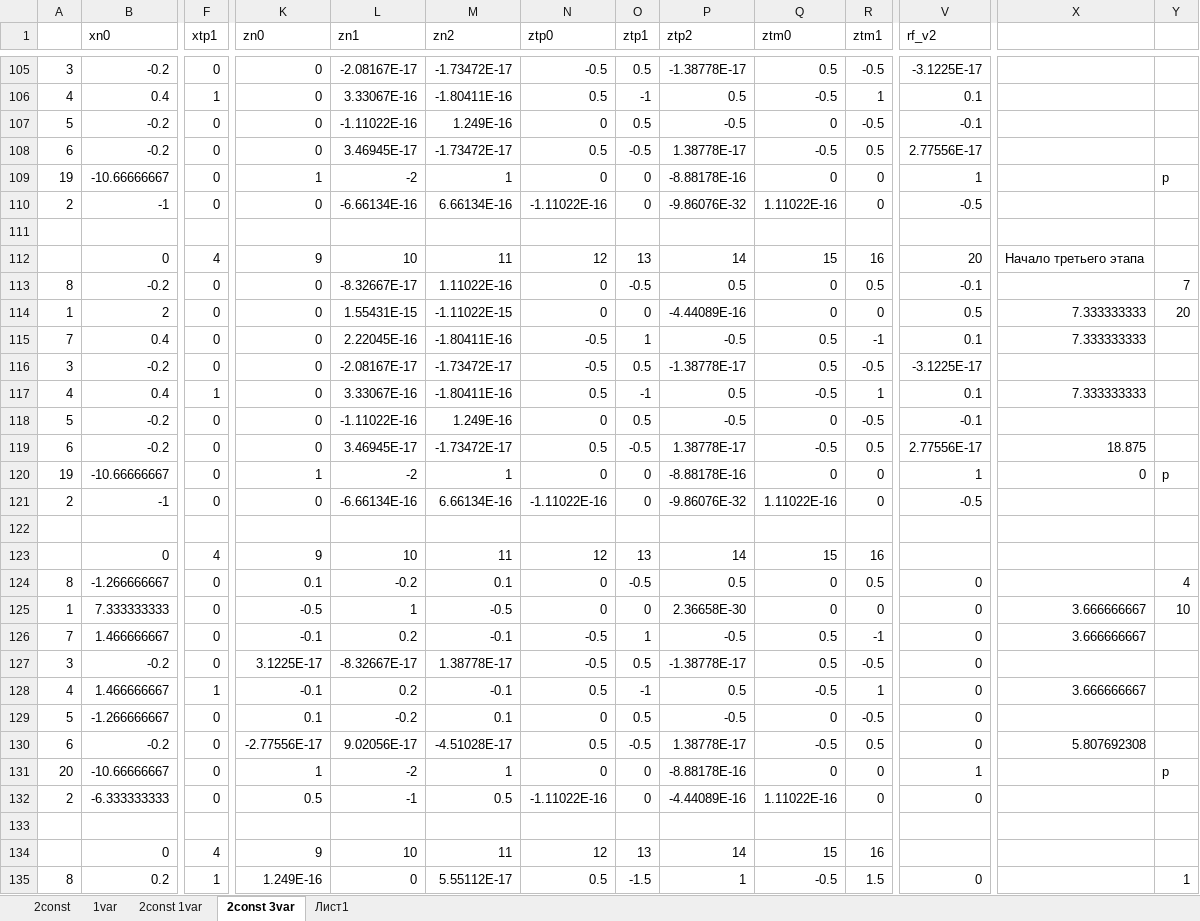
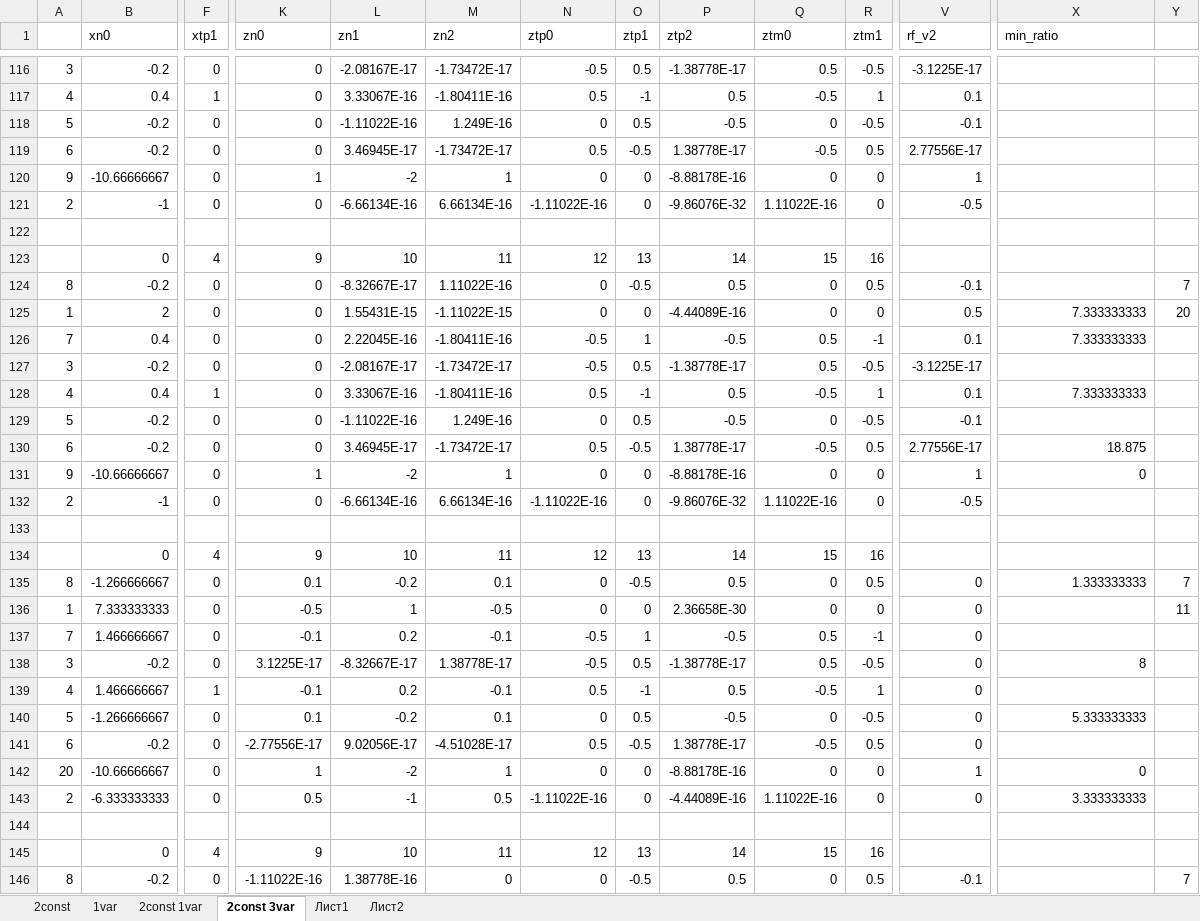
Before and after one commit to Rushollow/FrictionalContactFEM, an Excel workbook: Examples/Problems solutions.xlsx, sheet 2const 3var, drawn as a sheet; only a part is shown, gaps mark what is left out; values as stored, in another font and other column widths than the file's, no cell formats; charts and pictures not drawn; addresses are those after the commit; the diff covers the shown part only; the diff names each change by its address in the sheet, - before the commit and + after, or states it on an @@ line.

```diff
--- a/Examples/Problems solutions.xlsx (sheet 2const 3var)
+++ b/Examples/Problems solutions.xlsx (sheet 2const 3var)
+sheet tab: Лист2
-X1: (empty)
+X1: min_ratio
-A120: 19
+A120: 9
-Y120: p
+Y120: (empty)
-V123 (rf_v2): 20
+V123 (rf_v2): (empty)
-X123 (min_ratio): Начало третьего этапа
+X123 (min_ratio): (empty)
-A131: 19
+A131: 9
-Y131: p
+Y131: (empty)
-X135 (min_ratio): (empty)
+X135 (min_ratio): 1.333333333
-Y135: 4
+Y135: 7
-X136:X137 (min_ratio): 3.666666667
+X136:X137 (min_ratio): (empty)
-Y136: 10
+Y136: 11
-X138 (min_ratio): (empty)
+X138 (min_ratio): 8
-X139 (min_ratio): 3.666666667
+X139 (min_ratio): (empty)
-X140 (min_ratio): (empty)
+X140 (min_ratio): 5.333333333
-X141 (min_ratio): 5.807692308
+X141 (min_ratio): (empty)
-X142 (min_ratio): (empty)
+X142 (min_ratio): 0
-Y142: p
+Y142: (empty)
-X143 (min_ratio): (empty)
+X143 (min_ratio): 3.333333333
-B146 (xn0): 0.2
+B146 (xn0): -0.2
-F146 (xtp1): 1
+F146 (xtp1): 0
-K146 (zn0): 1.249E-16
+K146 (zn0): -1.11022E-16
-L146 (zn1): 0
+L146 (zn1): 1.38778E-16
-M146 (zn2): 5.55112E-17
+M146 (zn2): 0
-N146 (ztp0): 0.5
+N146 (ztp0): 0
-O146 (ztp1): -1.5
+O146 (ztp1): -0.5
-P146 (ztp2): 1
+P146 (ztp2): 0.5
-Q146 (ztm0): -0.5
+Q146 (ztm0): 0
-R146 (ztm1): 1.5
+R146 (ztm1): 0.5
-V146 (rf_v2): 0
+V146 (rf_v2): -0.1
-Y146: 1
+Y146: 7
```
Also changed, not shown: 11 added rows, 33 removed rows, 1 moved row and 133 edited cells elsewhere in this sheet, cell formats, charts or pictures, Examples/initial_table.xlsx, 2 other files.
